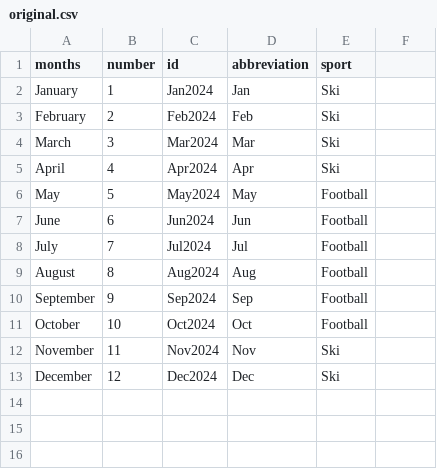
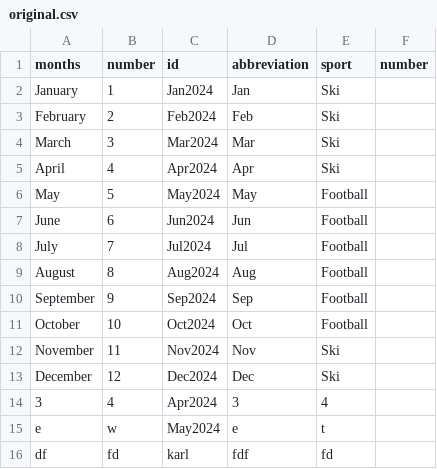
Before and after one commit to mothugget/CSVComparison, a CSV file: original.csv, drawn as a sheet; the diff names each change by its address in the sheet, - before the commit and + after, or states it on an @@ line.

```diff
--- a/original.csv
+++ b/original.csv
-F1: (empty)
+F1: number
+row 14: 3 | 4 | Apr2024 | 3 | 4
+row 15: e | w | May2024 | e | t
+row 16: df | fd | karl | fdf | fd
```
Also changed, not shown: final.csv, 8 other files.
